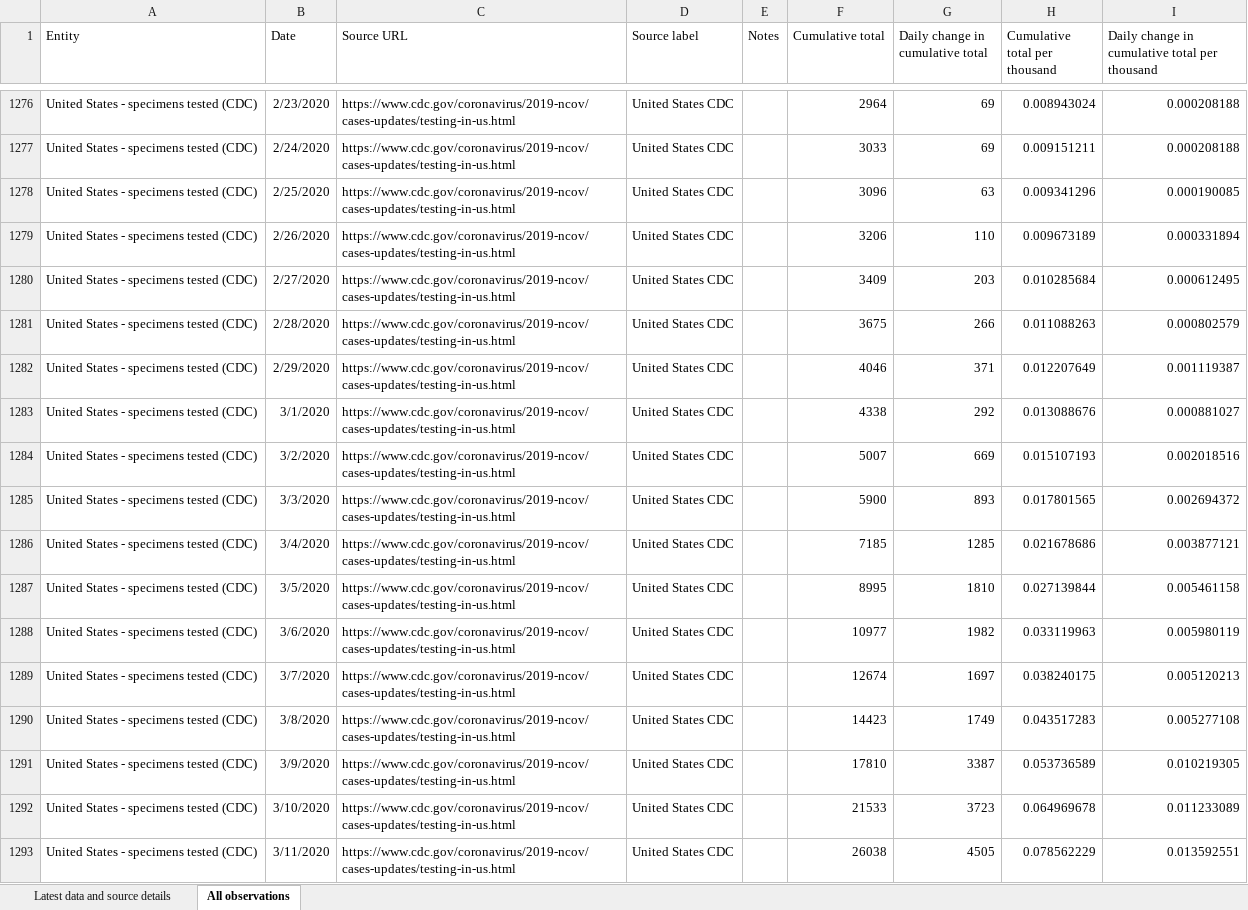
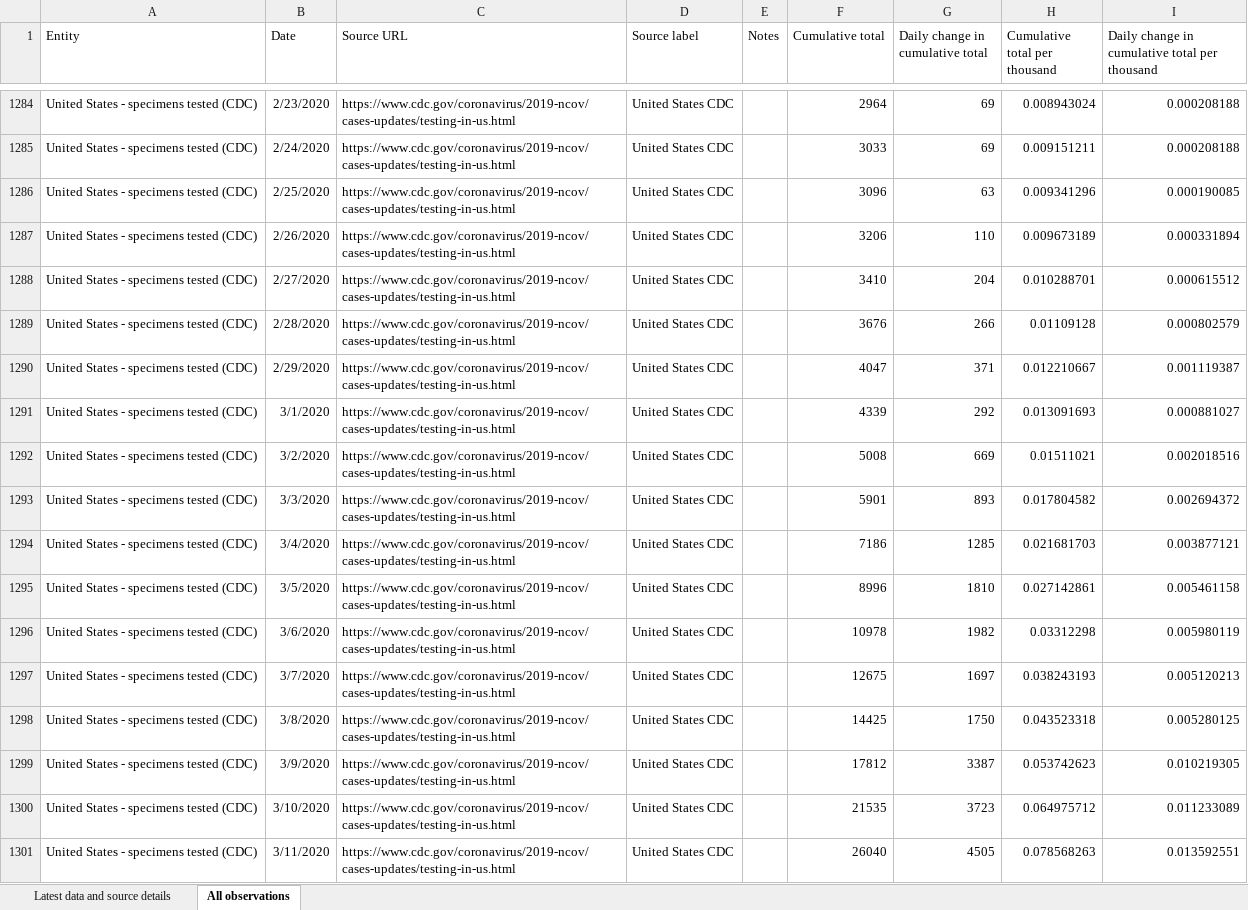
Before and after one commit to hjstein/covid-19-data, an Excel workbook: public/data/testing/covid-testing.xlsx, sheet All observations, drawn as a sheet; only a part is shown, gaps mark what is left out; values as stored, in another font and other column widths than the file's, no borders; table styles not drawn; addresses are those after the commit; the diff covers the shown part only; the diff names each change by its address in the sheet, - before the commit and + after, or states it on an @@ line.

```diff
--- a/public/data/testing/covid-testing.xlsx (sheet All observations)
+++ b/public/data/testing/covid-testing.xlsx (sheet All observations)
-F1288 (Cumulative total): 3409
+F1288 (Cumulative total): 3410
-G1288 (Daily change in cumulative total): 203
+G1288 (Daily change in cumulative total): 204
-H1288 (Cumulative total per thousand): 0.010285684
+H1288 (Cumulative total per thousand): 0.010288701
-I1288: 0.000612495
+I1288: 0.000615512
-F1289 (Cumulative total): 3675
+F1289 (Cumulative total): 3676
-H1289 (Cumulative total per thousand): 0.011088263
+H1289 (Cumulative total per thousand): 0.01109128
-F1290 (Cumulative total): 4046
+F1290 (Cumulative total): 4047
-H1290 (Cumulative total per thousand): 0.012207649
+H1290 (Cumulative total per thousand): 0.012210667
-F1291 (Cumulative total): 4338
+F1291 (Cumulative total): 4339
-H1291 (Cumulative total per thousand): 0.013088676
+H1291 (Cumulative total per thousand): 0.013091693
-F1292 (Cumulative total): 5007
+F1292 (Cumulative total): 5008
-H1292 (Cumulative total per thousand): 0.015107193
+H1292 (Cumulative total per thousand): 0.01511021
-F1293 (Cumulative total): 5900
+F1293 (Cumulative total): 5901
-H1293 (Cumulative total per thousand): 0.017801565
+H1293 (Cumulative total per thousand): 0.017804582
-F1294 (Cumulative total): 7185
+F1294 (Cumulative total): 7186
-H1294 (Cumulative total per thousand): 0.021678686
+H1294 (Cumulative total per thousand): 0.021681703
-F1295 (Cumulative total): 8995
+F1295 (Cumulative total): 8996
-H1295 (Cumulative total per thousand): 0.027139844
+H1295 (Cumulative total per thousand): 0.027142861
-F1296 (Cumulative total): 10977
+F1296 (Cumulative total): 10978
-H1296 (Cumulative total per thousand): 0.033119963
+H1296 (Cumulative total per thousand): 0.03312298
-F1297 (Cumulative total): 12674
+F1297 (Cumulative total): 12675
-H1297 (Cumulative total per thousand): 0.038240175
+H1297 (Cumulative total per thousand): 0.038243193
-F1298 (Cumulative total): 14423
+F1298 (Cumulative total): 14425
-G1298 (Daily change in cumulative total): 1749
+G1298 (Daily change in cumulative total): 1750
-H1298 (Cumulative total per thousand): 0.043517283
+H1298 (Cumulative total per thousand): 0.043523318
-I1298: 0.005277108
+I1298: 0.005280125
-F1299 (Cumulative total): 17810
+F1299 (Cumulative total): 17812
-H1299 (Cumulative total per thousand): 0.053736589
+H1299 (Cumulative total per thousand): 0.053742623
-F1300 (Cumulative total): 21533
+F1300 (Cumulative total): 21535
-H1300 (Cumulative total per thousand): 0.064969678
+H1300 (Cumulative total per thousand): 0.064975712
-F1301 (Cumulative total): 26038
+F1301 (Cumulative total): 26040
-H1301 (Cumulative total per thousand): 0.078562229
+H1301 (Cumulative total per thousand): 0.078568263
```
Also changed, not shown: 35 added rows, 49 removed rows and 393 edited cells elsewhere in this sheet, sheet Latest data and source details, 2 other files.
